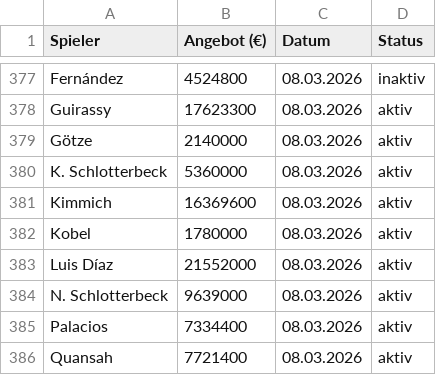
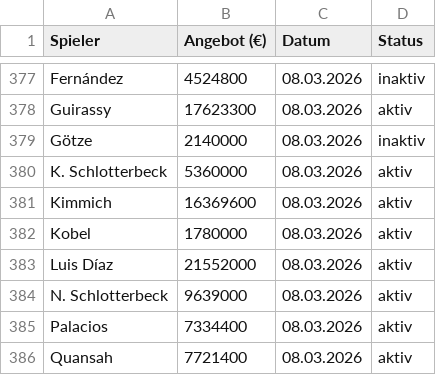
Before and after one commit to ternes90/comunio, a CSV file: data/ANGEBOTE.csv, drawn as a sheet; only a part is shown, gaps mark what is left out.

```diff
--- a/data/ANGEBOTE.csv
+++ b/data/ANGEBOTE.csv
@@ -378,3 +378,3 @@ Fernández;4524800;08.03.2026;inaktiv
 Guirassy;17623300;08.03.2026;aktiv
-Götze;2140000;08.03.2026;aktiv
+Götze;2140000;08.03.2026;inaktiv
 K. Schlotterbeck;5360000;08.03.2026;aktiv
```
Also changed, not shown: data/COMP_TM_RESTZEIT.csv, data/LI_player_profiles.csv, 5 other files.
